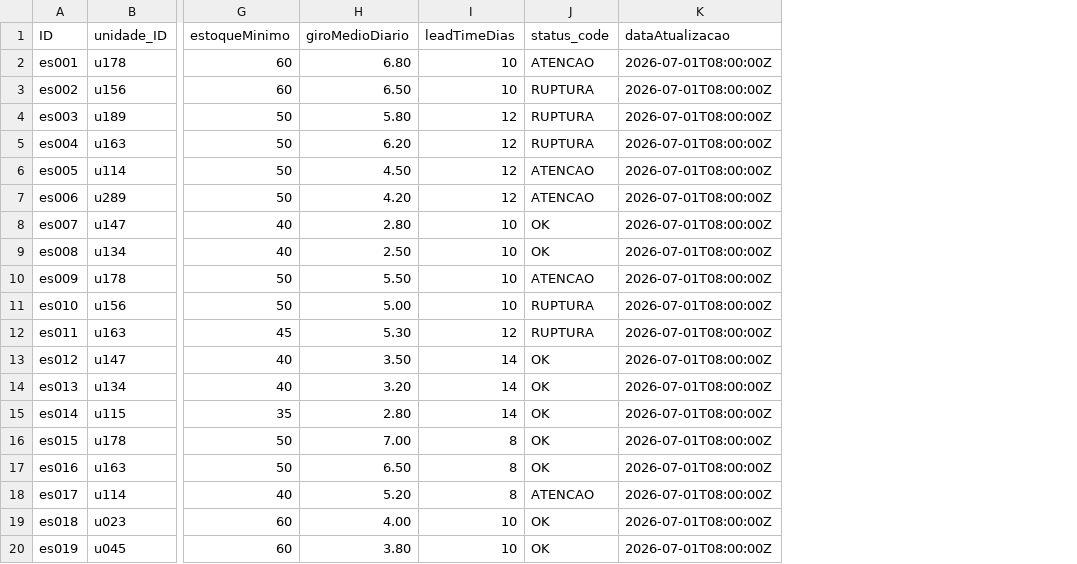
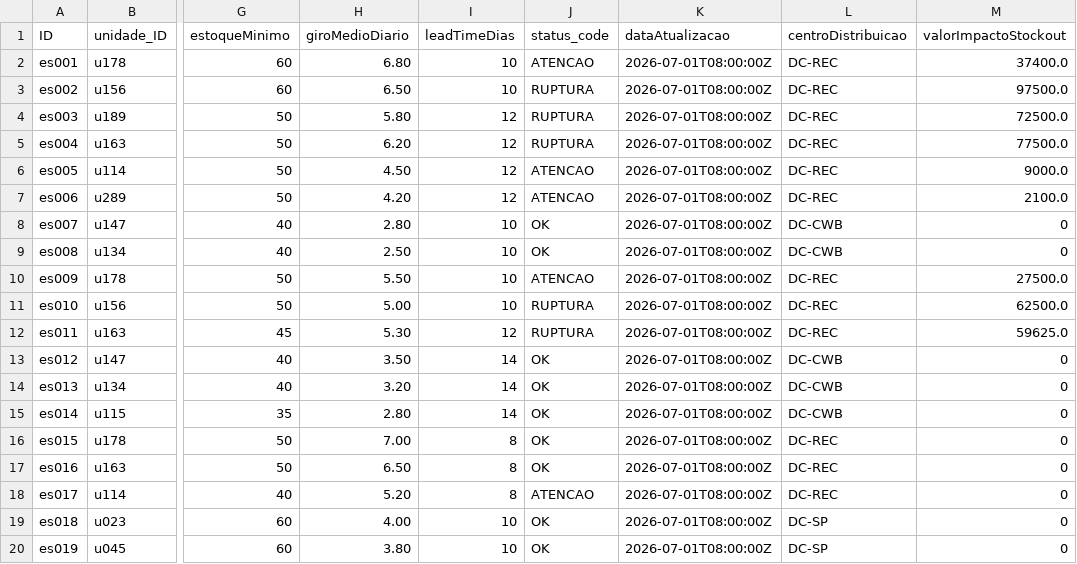
Before and after one commit to marcelofiorito/MyFranchise, a CSV file: db/data/myfranchise-Estoque_Unidade.csv, drawn as a sheet; only a part is shown, gaps mark what is left out; the diff names each change by its address in the sheet, - before the commit and + after, or states it on an @@ line.

```diff
--- a/db/data/myfranchise-Estoque_Unidade.csv
+++ b/db/data/myfranchise-Estoque_Unidade.csv
+column L (centroDistribuicao), rows 2-20: DC-REC | DC-REC | DC-REC | DC-REC | DC-REC | DC-REC | DC-CWB | DC-CWB | DC-REC | DC-REC | DC-REC | DC-CWB | DC-CWB | DC-CWB | DC-REC | DC-REC | DC-REC | DC-SP | DC-SP
+column M (valorImpactoStockout), rows 2-20: 37400.0 | 97500.0 | 72500.0 | 77500.0 | 9000.0 | 2100.0 | 0 | 0 | 27500.0 | 62500.0 | 59625.0 | 0 | 0 | 0 | 0 | 0 | 0 | 0 | 0
```
Also changed, not shown: db/data/myfranchise-Benchmark_Cluster.csv, db/data/myfranchise-Contratos_Franquia.csv, 4 other files.
